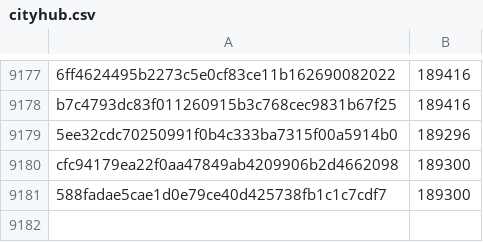
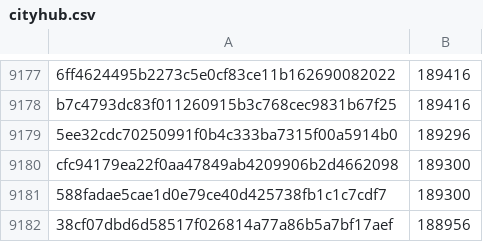
Before and after one commit to davelongdev/pybricks-micropython, a CSV file: cityhub.csv, drawn as a sheet; only a part is shown, gaps mark what is left out; the diff names each change by its address in the sheet, - before the commit and + after, or states it on an @@ line.

Commit message:
cityhub: Add 38cf07db: 188956 (-344).

```diff
--- a/cityhub.csv
+++ b/cityhub.csv
+row 9182: 38cf07dbd6d58517f026814a77a86b5a7bf17aef | 188956
```
